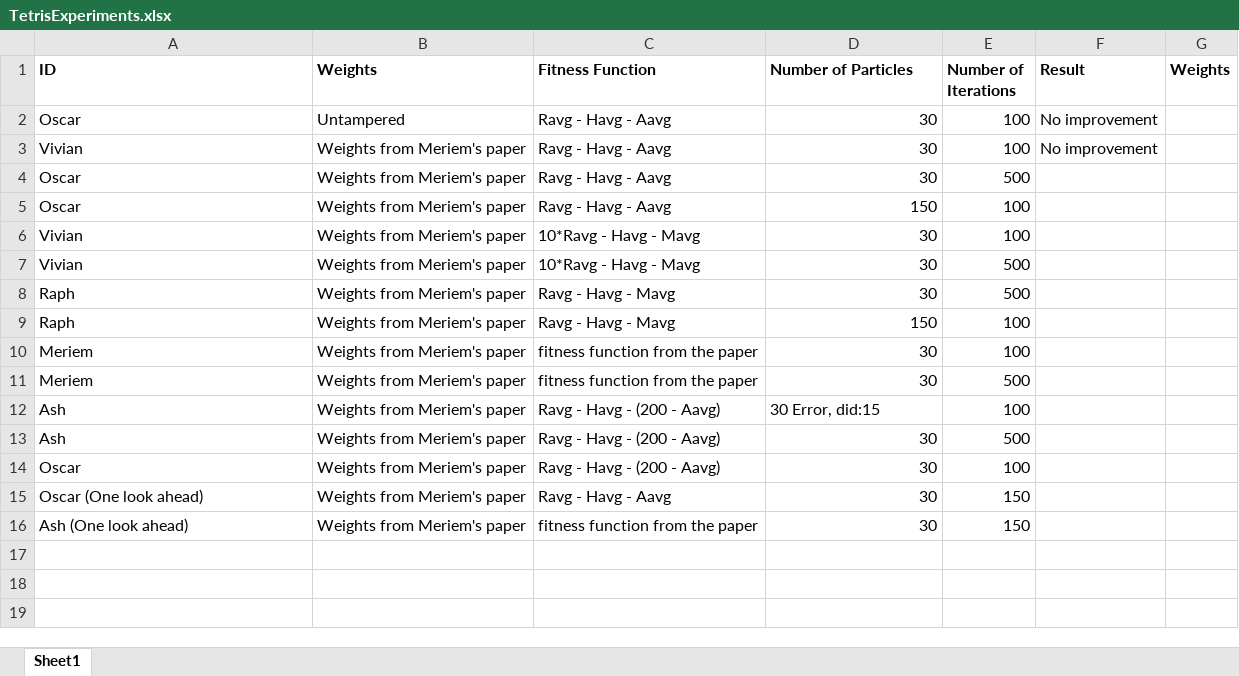
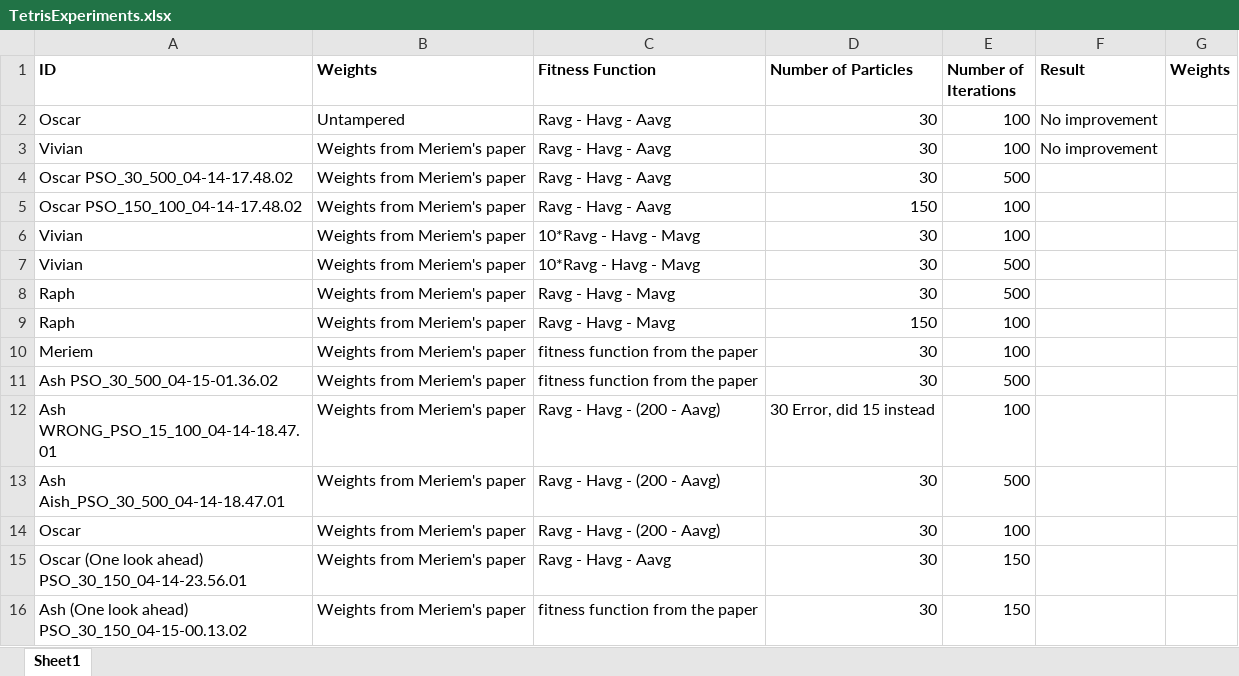
Before and after one commit to RaphaelMassart/canttouchthis, an Excel workbook: TetrisExperiments.xlsx, sheet Sheet1, drawn as a sheet; values as stored, in another font and other column widths than the file's, no borders; the diff names each change by its address in the sheet, - before the commit and + after, or states it on an @@ line.

Commit message:
Update experiments

```diff
--- a/TetrisExperiments.xlsx (sheet Sheet1)
+++ b/TetrisExperiments.xlsx (sheet Sheet1)
-A4 (ID): Oscar
+A4 (ID): Oscar PSO_30_500_04-14-17.48.02
-A5 (ID): Oscar
+A5 (ID): Oscar PSO_150_100_04-14-17.48.02
-A11 (ID): Meriem
+A11 (ID): Ash PSO_30_500_04-15-01.36.02
-A12 (ID): Ash
+A12 (ID): Ash WRONG_PSO_15_100_04-14-18.47.01
-D12 (Number of Particles): 30 Error, did:15
+D12 (Number of Particles): 30 Error, did 15 instead
-A13 (ID): Ash
+A13 (ID): Ash Aish_PSO_30_500_04-14-18.47.01
-A15 (ID): Oscar (One look ahead)
+A15 (ID): Oscar (One look ahead) PSO_30_150_04-14-23.56.01
-A16 (ID): Ash (One look ahead)
+A16 (ID): Ash (One look ahead) PSO_30_150_04-15-00.13.02
```
